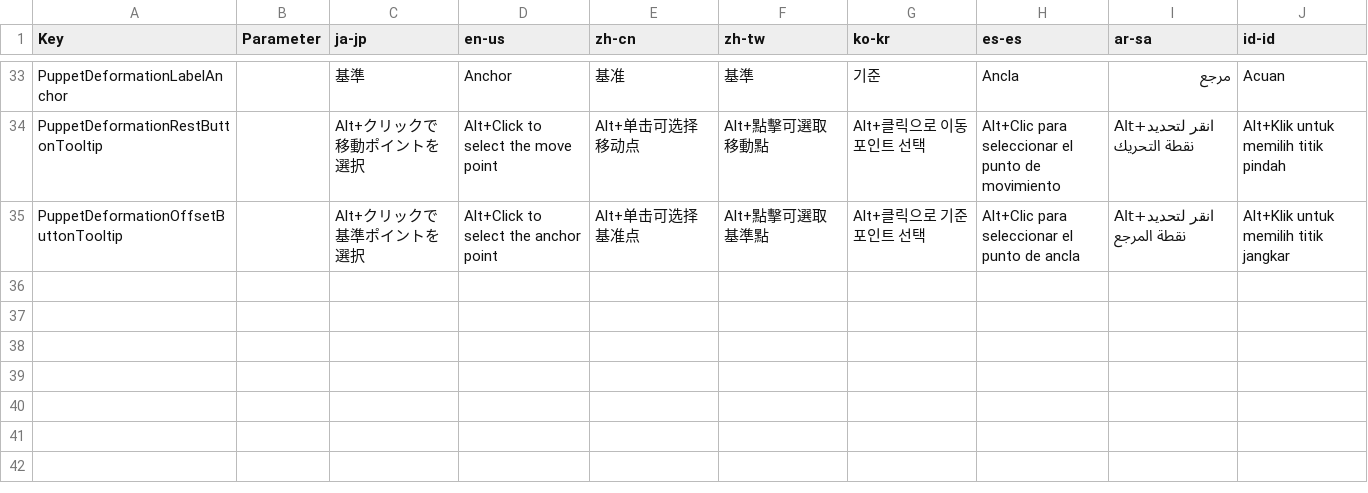
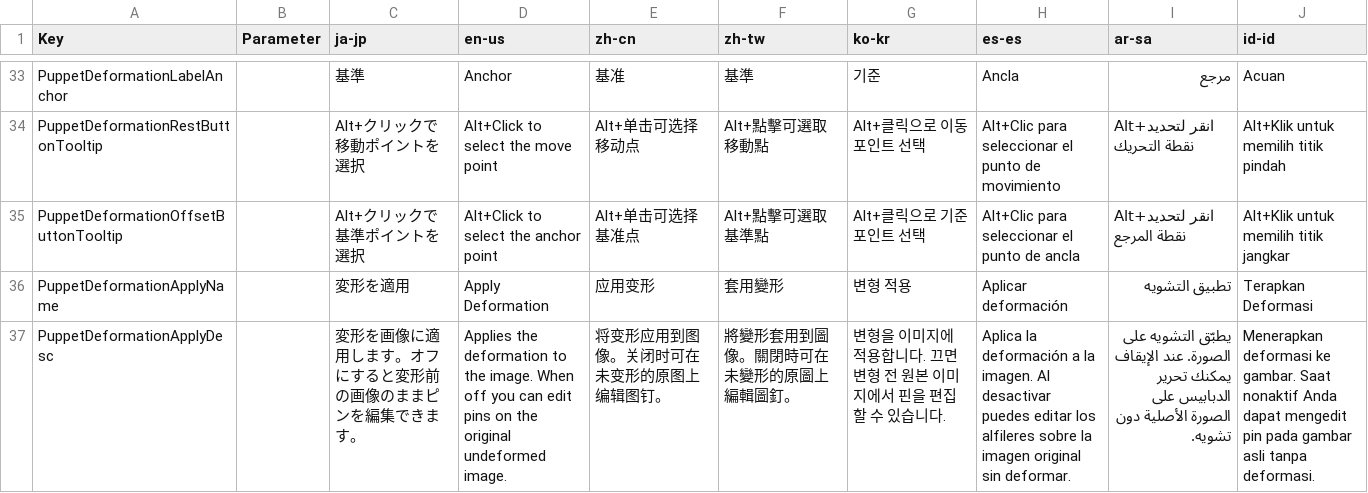
Before and after one commit to routersys/YMM4-PuppetDeformation, a CSV file: PuppetDeformation/Texts.csv, drawn as a sheet; only a part is shown, gaps mark what is left out.

```diff
--- a/PuppetDeformation/Texts.csv
+++ b/PuppetDeformation/Texts.csv
@@ -35 +35,3 @@ PuppetDeformationRestButtonTooltip,,Alt+クリックで移動ポイントを選
 PuppetDeformationOffsetButtonTooltip,,Alt+クリックで基準ポイントを選択,Alt+Click to select the anchor point,Alt+单击可选择基准点,Alt+點擊可選取基準點,Alt+클릭으로 기준 포인트 선택,Alt+Clic para seleccionar el punto de ancla,Alt+انقر لتحديد نقطة المرجع,Alt+Klik untuk memilih titik jangkar
+PuppetDeformationApplyName,,変形を適用,Apply Deformation,应用变形,套用變形,변형 적용,Aplicar deformación,تطبيق التشويه,Terapkan Deformasi
+PuppetDeformationApplyDesc,,変形を画像に適用します。オフにすると変形前の画像のままピンを編集できます。,Applies the deformation to the image. When off you can edit pins on the original undeformed image.,将变形应用到图像。关闭时可在未变形的原图上编辑图钉。,將變形套用到圖像。關閉時可在未變形的原圖上編輯圖釘。,변형을 이미지에 적용합니다. 끄면 변형 전 원본 이미지에서 핀을 편집할 수 있습니다.,Aplica la deformación a la imagen. Al desactivar puedes editar los alfileres sobre la imagen original sin deformar.,يطبّق التشويه على الصورة. عند الإيقاف يمكنك تحرير الدبابيس على الصورة الأصلية دون تشويه.,Menerapkan deformasi ke gambar. Saat nonaktif Anda dapat mengedit pin pada gambar asli tanpa deformasi.
```
Also changed, not shown: 13 other files.
